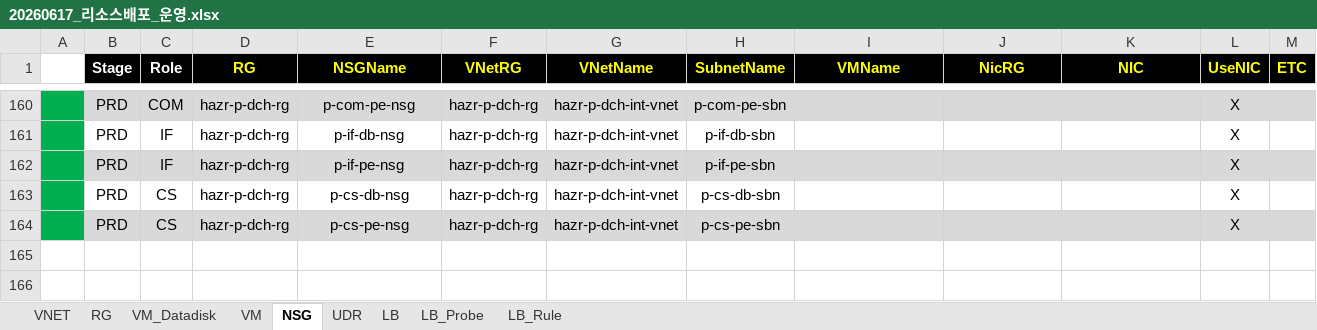
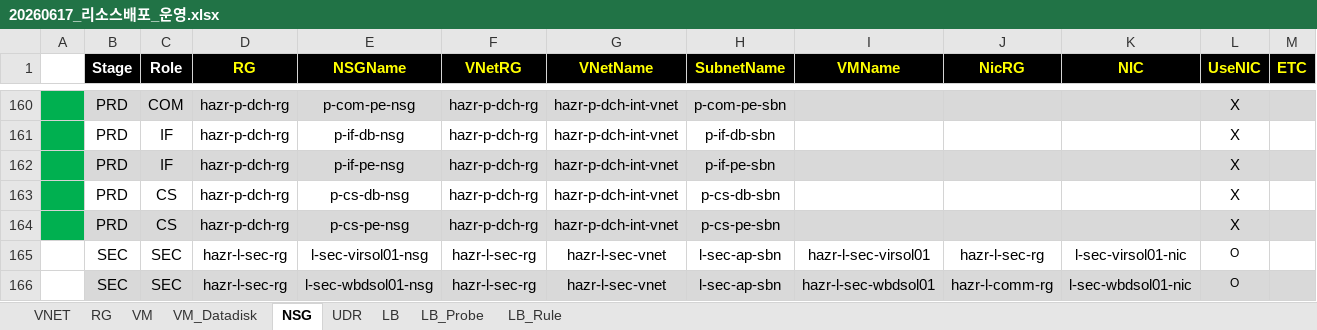
Before and after one commit to skpaek-git/hgi_resourceDeploy, an Excel workbook: 서버정보/20260617_리소스배포_운영.xlsx, sheet NSG, drawn as a sheet; only a part is shown, gaps mark what is left out; values as stored, in another font and other column widths than the file's, no borders; conditional formats not drawn; the diff names each change by its address in the sheet, - before the commit and + after, or states it on an @@ line.

```diff
--- a/서버정보/20260617_리소스배포_운영.xlsx (sheet NSG)
+++ b/서버정보/20260617_리소스배포_운영.xlsx (sheet NSG)
@@ sheet tab order changed: VNET | RG | VM | VM_Datadisk | NSG | UDR | LB | LB_Probe | LB_Rule @@
+row 165:  | SEC | SEC | hazr-l-sec-rg | l-sec-virsol01-nsg | hazr-l-sec-rg | hazr-l-sec-vnet | l-sec-ap-sbn | hazr-l-sec-virsol01 | hazr-l-sec-rg | l-sec-virsol01-nic | O
+row 166:  | SEC | SEC | hazr-l-sec-rg | l-sec-wbdsol01-nsg | hazr-l-sec-rg | hazr-l-sec-vnet | l-sec-ap-sbn | hazr-l-sec-wbdsol01 | hazr-l-comm-rg | l-sec-wbdsol01-nic | O
```
Also changed, not shown: sheet VM, sheet VM_Datadisk, 서버정보/20260521_리소스배포_테스트.xlsx.
